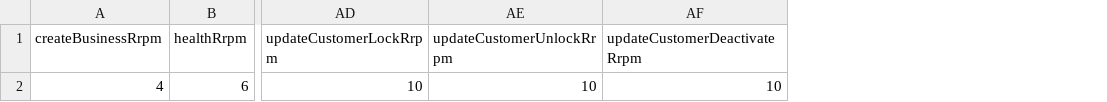
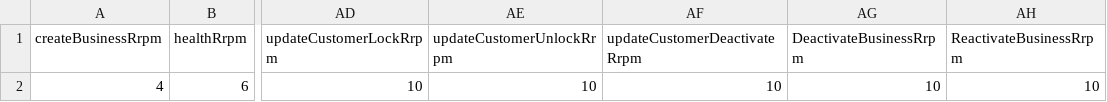
Before and after one commit to DEFRA/fcp-dal-api-performance-test, a CSV file: scenarios/data/perf-test/jmeter.config.testmodel.csv, drawn as a sheet; only a part is shown, gaps mark what is left out; the diff names each change by its address in the sheet, - before the commit and + after, or states it on an @@ line.

Commit message:
Added ReactivateBusiness, DeactivateBusiness. Altered external call CRN.

```diff
--- a/scenarios/data/perf-test/jmeter.config.testmodel.csv
+++ b/scenarios/data/perf-test/jmeter.config.testmodel.csv
+column AG (DeactivateBusinessRrpm), row 2: 10
+column AH (ReactivateBusinessRrpm), row 2: 10
```
Also changed, not shown: 1 other file.
